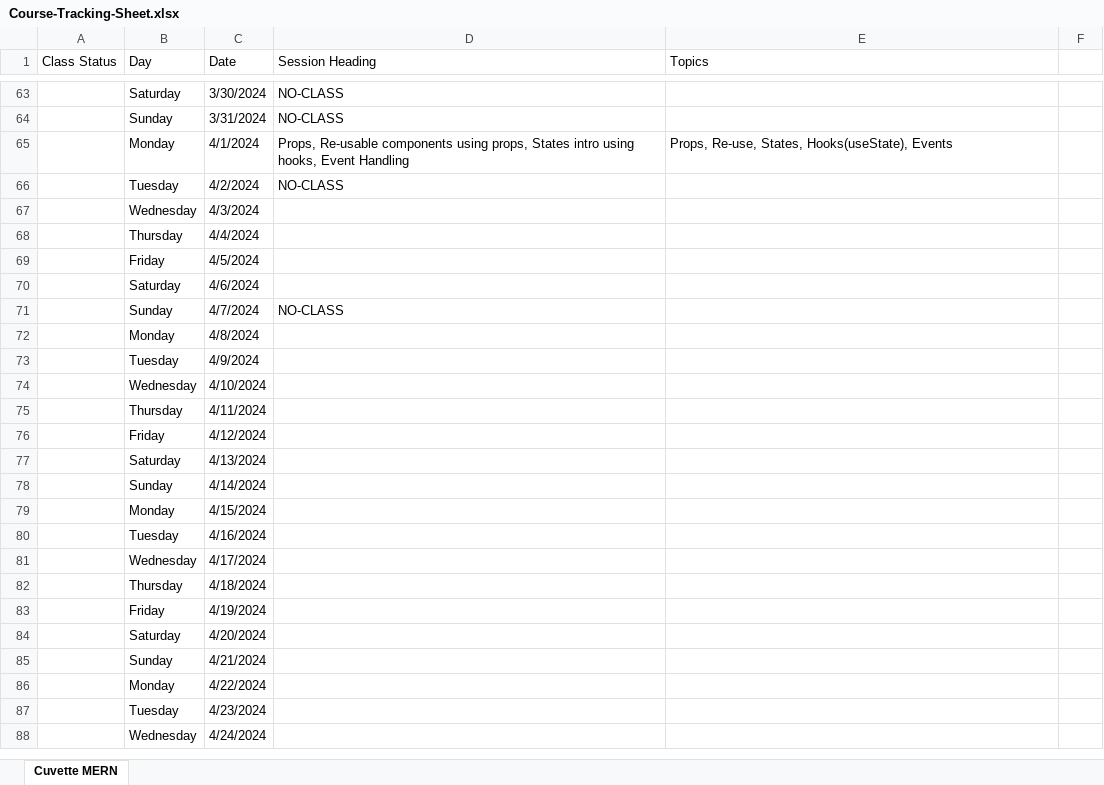
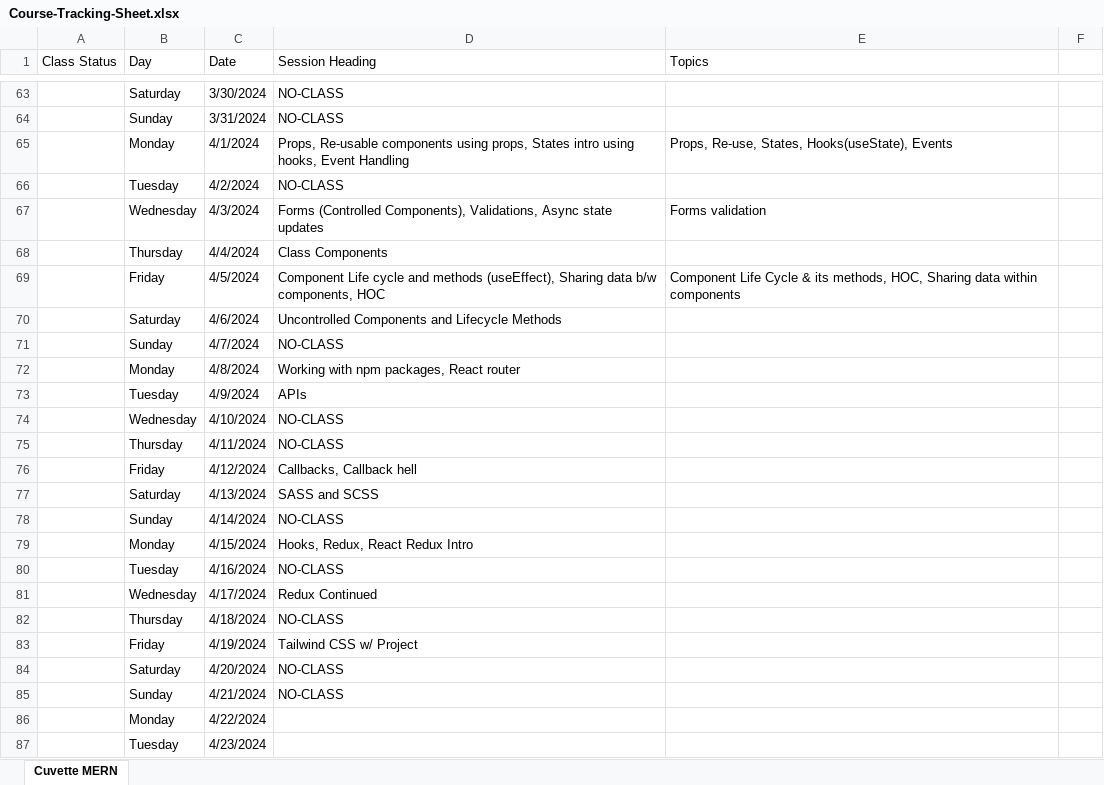
Before and after one commit to Govindrajewar/Cuvette-Mean-Stack, an Excel workbook: Course-Tracking-Sheet.xlsx, sheet Cuvette MERN, drawn as a sheet; only a part is shown, gaps mark what is left out; the shorter side is filled out with more unchanged rows; values as stored, in another font and other column widths than the file's, no cell formats; the diff names each change by its address in the sheet, - before the commit and + after, or states it on an @@ line.

Commit message:
Excel Sheet Update

```diff
--- a/Course-Tracking-Sheet.xlsx (sheet Cuvette MERN)
+++ b/Course-Tracking-Sheet.xlsx (sheet Cuvette MERN)
-D67 (Session Heading): (empty)
+D67 (Session Heading): Forms (Controlled Components), Validations, Async state updates
-E67 (Topics): (empty)
+E67 (Topics): Forms validation
-D68 (Session Heading): (empty)
+D68 (Session Heading): Class Components
-D69 (Session Heading): (empty)
+D69 (Session Heading): Component Life cycle and methods (useEffect), Sharing data b/w components, HOC
-E69 (Topics): (empty)
+E69 (Topics): Component Life Cycle & its methods, HOC, Sharing data within components
-D70 (Session Heading): (empty)
+D70 (Session Heading): Uncontrolled Components and Lifecycle Methods
-D72 (Session Heading): (empty)
+D72 (Session Heading): Working with npm packages, React router
-D73 (Session Heading): (empty)
+D73 (Session Heading): APIs
-D74:D75 (Session Heading): (empty)
+D74:D75 (Session Heading): NO-CLASS
-D76 (Session Heading): (empty)
+D76 (Session Heading): Callbacks, Callback hell
-D77 (Session Heading): (empty)
+D77 (Session Heading): SASS and SCSS
-D78 (Session Heading): (empty)
+D78 (Session Heading): NO-CLASS
-D79 (Session Heading): (empty)
+D79 (Session Heading): Hooks, Redux, React Redux Intro
-D80 (Session Heading): (empty)
+D80 (Session Heading): NO-CLASS
-D81 (Session Heading): (empty)
+D81 (Session Heading): Redux Continued
-D82 (Session Heading): (empty)
+D82 (Session Heading): NO-CLASS
-D83 (Session Heading): (empty)
+D83 (Session Heading): Tailwind CSS w/ Project
-D84:D85 (Session Heading): (empty)
+D84:D85 (Session Heading): NO-CLASS
```
Also changed, not shown: cell formats.
